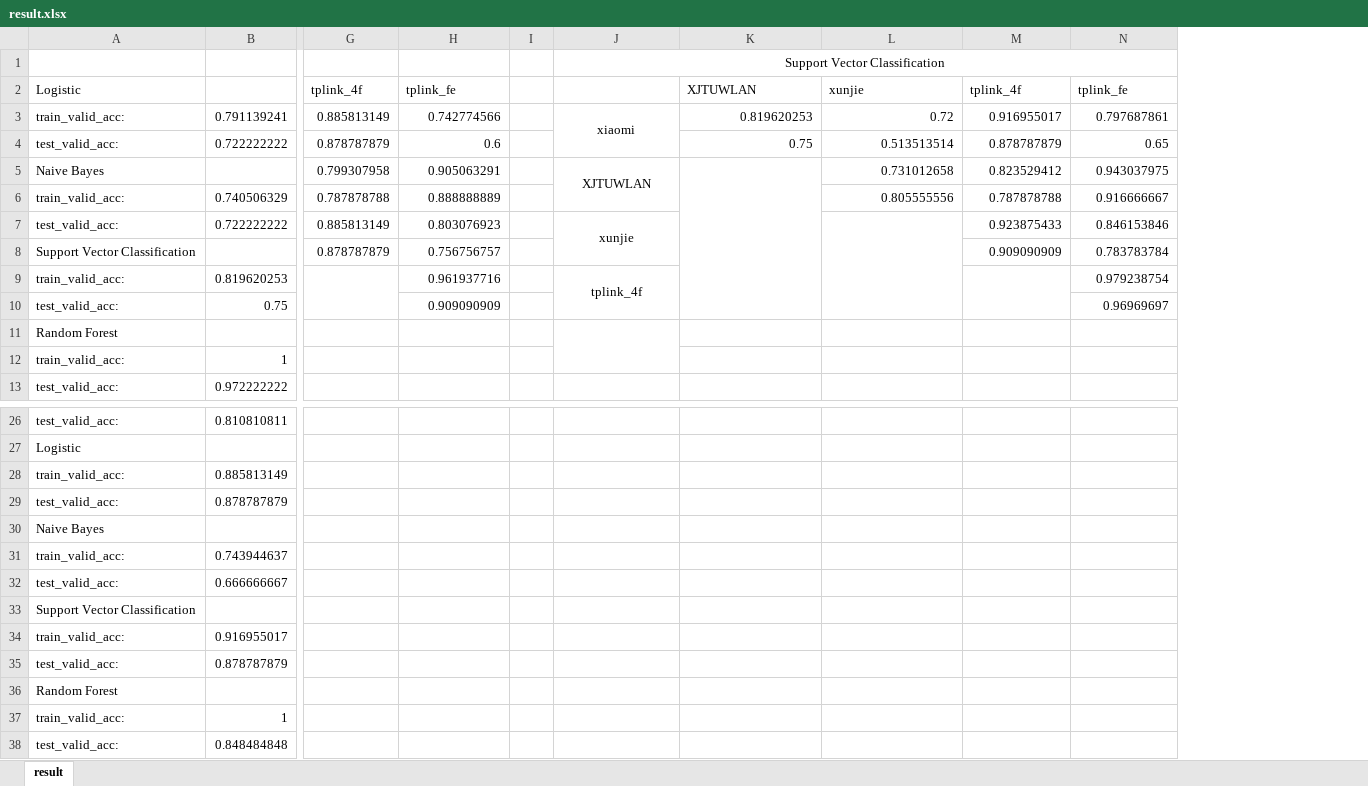
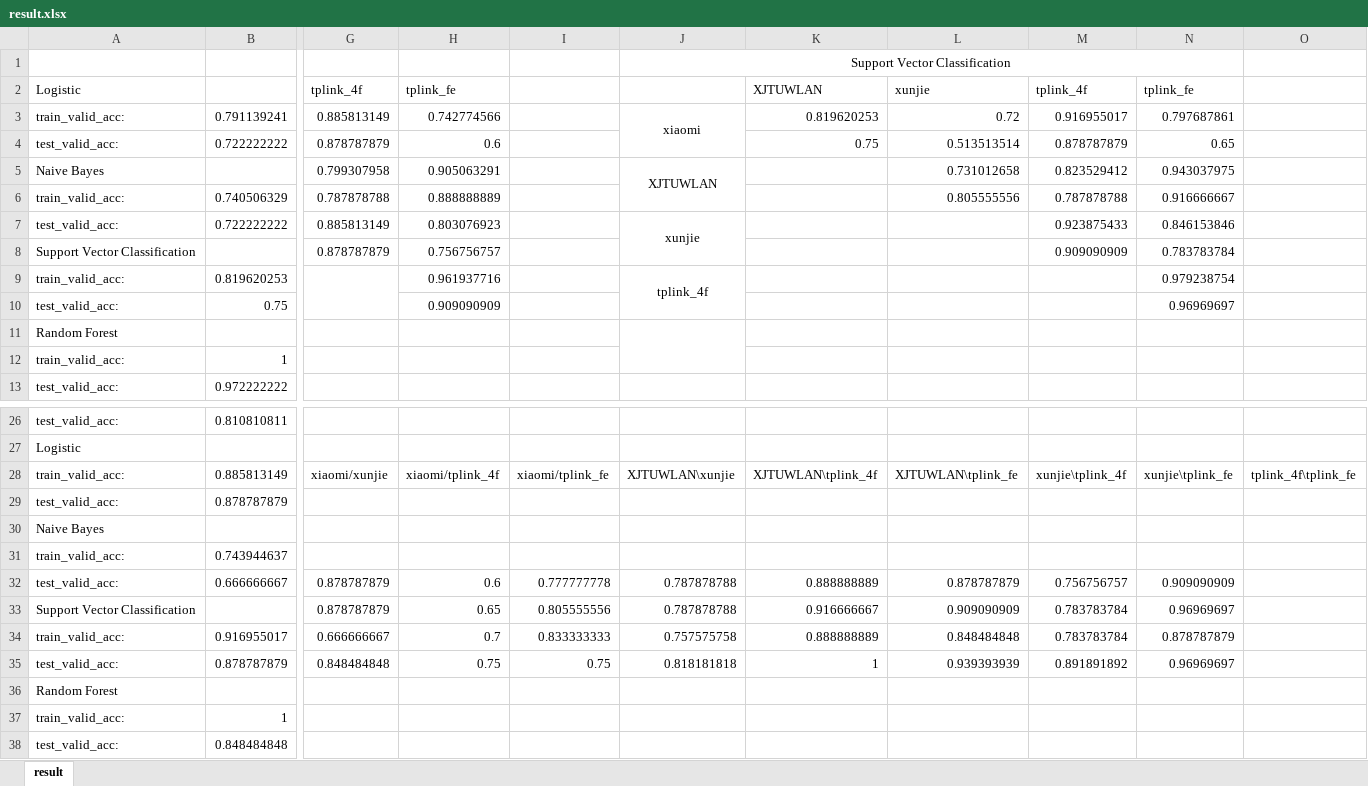
Before and after one commit to PsYear/CodeLearning, an Excel workbook: router_fingerpringting/classify/result.xlsx, sheet result, drawn as a sheet; only a part is shown, gaps mark what is left out; values as stored, in another font and other column widths than the file's, no borders; charts and pictures not drawn; removed rows and columns are numbered as before the commit, all else as after; rows hold the shown columns only; the diff names each change by its address in the sheet, - before the commit and + after, or states it on an @@ line.

```diff
--- a/router_fingerpringting/classify/result.xlsx (sheet result)
+++ b/router_fingerpringting/classify/result.xlsx (sheet result)
-column I, empty
+column I, empty
+column O, empty
-K5:K10 merged
-L7:L10 merged
-M9:M10 merged
-row 28: train_valid_acc: | 0.885813149
+row 28: train_valid_acc: | 0.885813149 | xiaomi/xunjie | xiaomi/tplink_4f | xiaomi/tplink_fe | XJTUWLAN\xunjie | XJTUWLAN\tplink_4f | XJTUWLAN\tplink_fe | xunjie\tplink_4f | xunjie\tplink_fe | tplink_4f\tplink_fe
-row 32: test_valid_acc: | 0.666666667
-row 33: Support Vector Classification
-row 34: train_valid_acc: | 0.916955017
-row 35: test_valid_acc: | 0.878787879
+row 32: test_valid_acc: | 0.666666667 | 0.878787879 | 0.6 | 0.777777778 | 0.787878788 | 0.888888889 | 0.878787879 | 0.756756757 | 0.909090909
+row 33: Support Vector Classification |  | 0.878787879 | 0.65 | 0.805555556 | 0.787878788 | 0.916666667 | 0.909090909 | 0.783783784 | 0.96969697
+row 34: train_valid_acc: | 0.916955017 | 0.666666667 | 0.7 | 0.833333333 | 0.757575758 | 0.888888889 | 0.848484848 | 0.783783784 | 0.878787879
+row 35: test_valid_acc: | 0.878787879 | 0.848484848 | 0.75 | 0.75 | 0.818181818 | 1 | 0.939393939 | 0.891891892 | 0.96969697
```
Also changed, not shown: charts or pictures, 12 other files.
